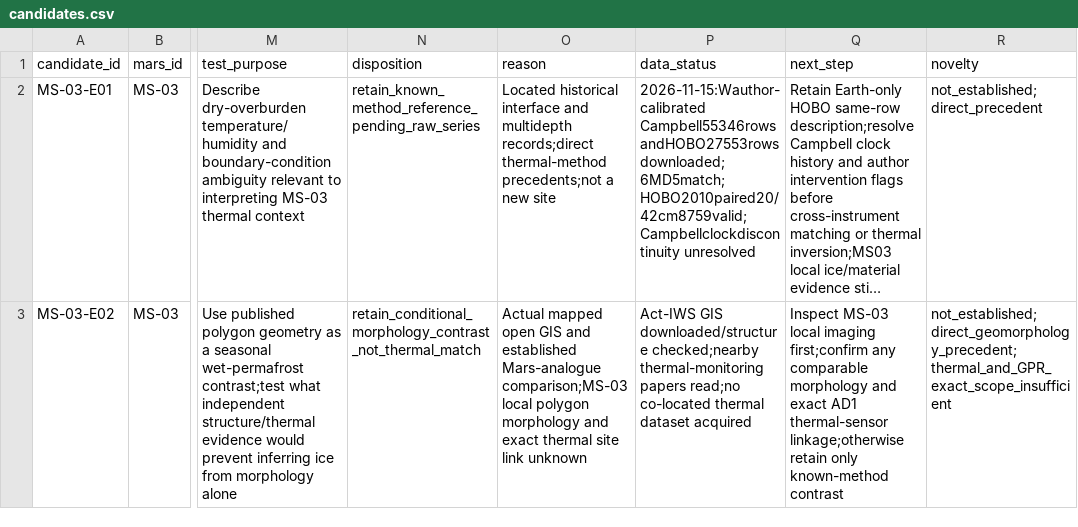
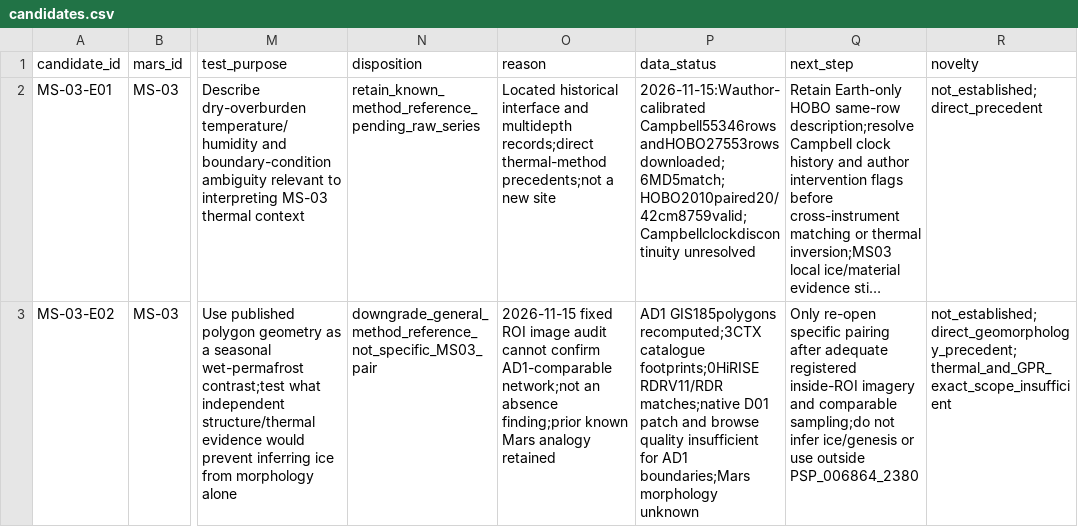
Before and after one commit to zhuang768/NASA-Space-Apps-Challenge-2026-Taipei, a CSV file: outputs/research/MS-03/candidates.csv, drawn as a sheet; only a part is shown, gaps mark what is left out; long unchanged cells end in …; the diff names each change by its address in the sheet, - before the commit and + after, or states it on an @@ line.

```diff
--- a/outputs/research/MS-03/candidates.csv
+++ b/outputs/research/MS-03/candidates.csv
-N3 (disposition): retain_conditional_morphology_contrast_not_thermal_match
+N3 (disposition): downgrade_general_method_reference_not_specific_MS03_pair
-O3 (reason): Actual mapped open GIS and established Mars-analogue comparison;MS-03 local polygon morphology and exact thermal site link unknown
+O3 (reason): 2026-11-15 fixed ROI image audit cannot confirm AD1-comparable network;not an absence finding;prior known Mars analogy retained
-P3 (data_status): Act-IWS GIS downloaded/structure checked;nearby thermal-monitoring papers read;no co-located thermal dataset acquired
+P3 (data_status): AD1 GIS185polygons recomputed;3CTX catalogue footprints;0HiRISE RDRV11/RDR matches;native D01 patch and browse quality insufficient for AD1 boundaries;Mars morphology unknown
-Q3 (next_step): Inspect MS-03 local imaging first;confirm any comparable morphology and exact AD1 thermal-sensor linkage;otherwise retain only known-method contrast
+Q3 (next_step): Only re-open specific pairing after adequate registered inside-ROI imagery and comparable sampling;do not infer ice/genesis or use outside PSP_006864_2380
```
Also changed, not shown: outputs/research/MS-03/evidence.csv, outputs/research/MS-03/prior_work.csv, 37 other files.
